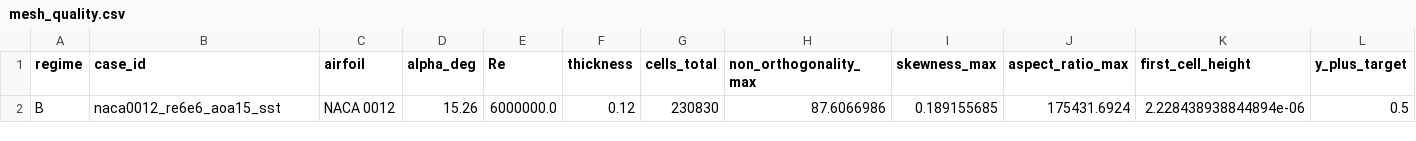
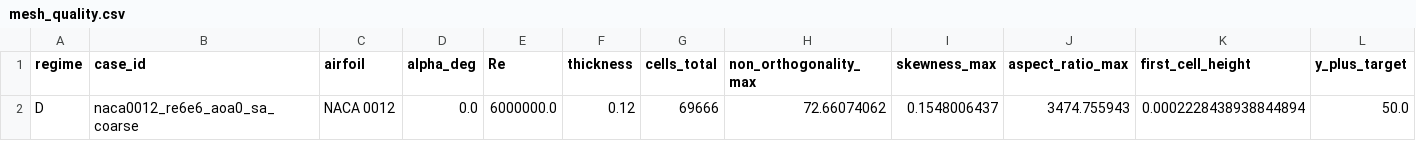
Before and after one commit to saifrehman945/CamberLab, a CSV file: validation/mesh_quality.csv, drawn as a sheet; only a part is shown; removed rows and columns are numbered as before the commit, all else as after; rows hold the shown columns only; the diff names each change by its address in the sheet, - before the commit and + after, or states it on an @@ line.

Commit message:
Adjust Mesh parameters for Regime C, D

```diff
--- a/validation/mesh_quality.csv
+++ b/validation/mesh_quality.csv
-row 2: B | naca0012_re6e6_aoa15_sst | NACA 0012 | 15.26 | 6000000.0 | 0.12 | 230830 | 87.6066986 | 0.189155685 | 175431.6924 | 2.228438938844894e-06 | 0.5
+row 2: D | naca0012_re6e6_aoa0_sa_coarse | NACA 0012 | 0.0 | 6000000.0 | 0.12 | 69666 | 72.66074062 | 0.1548006437 | 3474.755943 | 0.0002228438938844894 | 50.0
```
Also changed, not shown: 1 other file.
